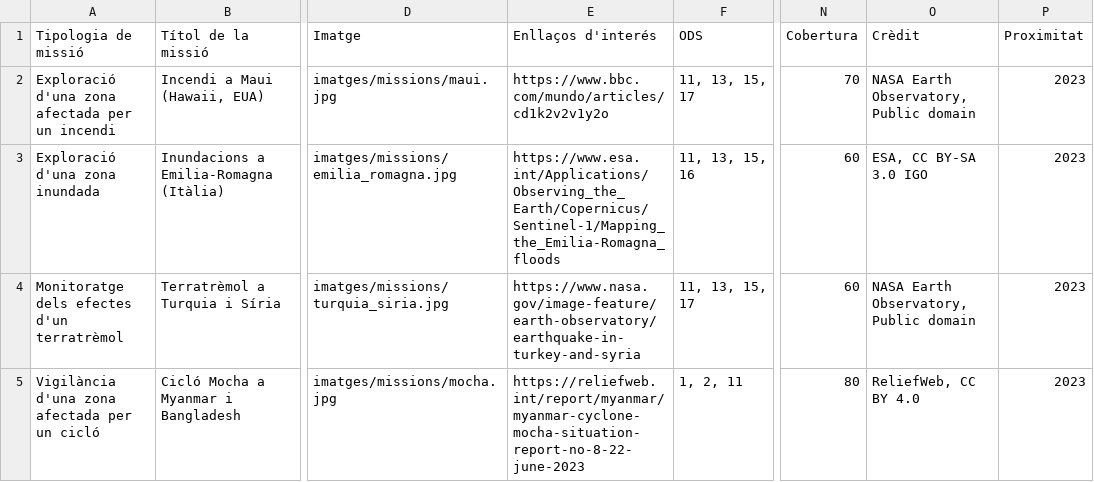
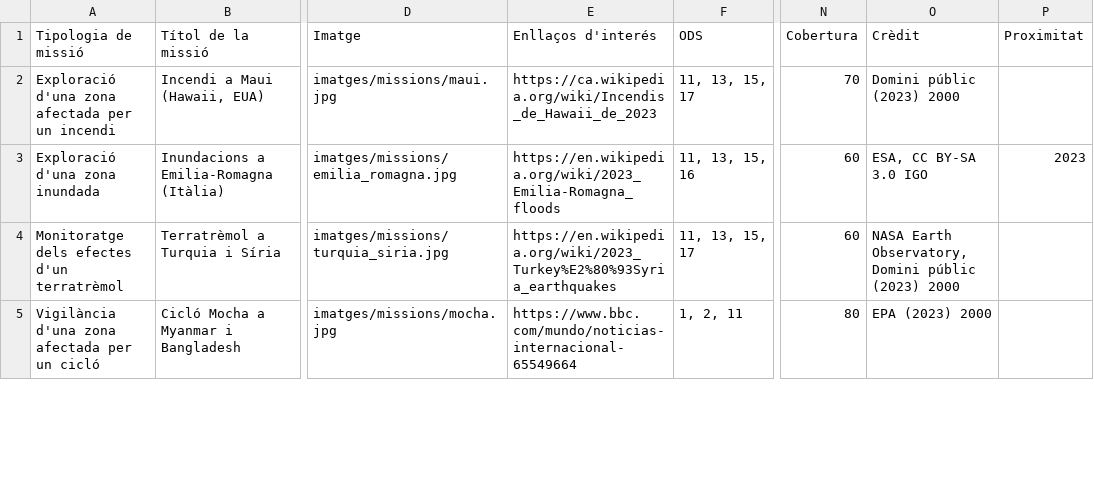
Before and after one commit to Projectes-Area/zenit, a TSV file: missions-scorm/missions_new.tsv, drawn as a sheet; only a part is shown, gaps mark what is left out; the diff covers the shown part only; the diff names each change by its address in the sheet, - before the commit and + after, or states it on an @@ line.

```diff
--- a/missions-scorm/missions_new.tsv
+++ b/missions-scorm/missions_new.tsv
-E2 (Enllaços d'interés): https://www.bbc.com/mundo/articles/cd1k2v2v1y2o
+E2 (Enllaços d'interés): https://ca.wikipedia.org/wiki/Incendis_de_Hawaii_de_2023
-O2 (Crèdit): NASA Earth Observatory, Public domain
+O2 (Crèdit): Domini públic (2023) 2000
-P2 (Proximitat): 2023
+P2 (Proximitat): (empty)
-E3 (Enllaços d'interés): https://www.esa.int/Applications/Observing_the_Earth/Copernicus/Sentinel-1/Mapping_the_Emilia-Romagna_floods
+E3 (Enllaços d'interés): https://en.wikipedia.org/wiki/2023_Emilia-Romagna_floods
-E4 (Enllaços d'interés): https://www.nasa.gov/image-feature/earth-observatory/earthquake-in-turkey-and-syria
+E4 (Enllaços d'interés): https://en.wikipedia.org/wiki/2023_Turkey%E2%80%93Syria_earthquakes
-O4 (Crèdit): NASA Earth Observatory, Public domain
+O4 (Crèdit): NASA Earth Observatory, Domini públic (2023) 2000
-P4:P5 (Proximitat): 2023
+P4:P5 (Proximitat): (empty)
-E5 (Enllaços d'interés): https://reliefweb.int/report/myanmar/myanmar-cyclone-mocha-situation-report-no-8-22-june-2023
+E5 (Enllaços d'interés): https://www.bbc.com/mundo/noticias-internacional-65549664
-O5 (Crèdit): ReliefWeb, CC BY 4.0
+O5 (Crèdit): EPA (2023) 2000
```
Also changed, not shown: 1 removed row and 11 edited cells elsewhere in this file, missions-scorm/missions.tsv, 8 other files.
